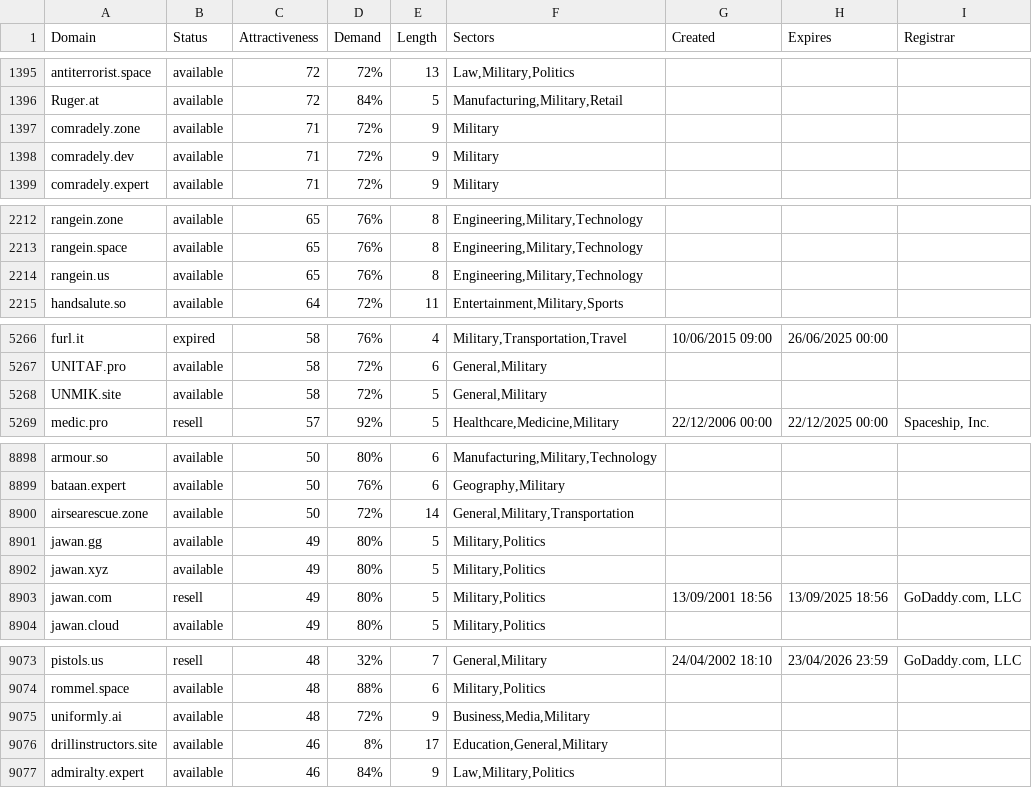
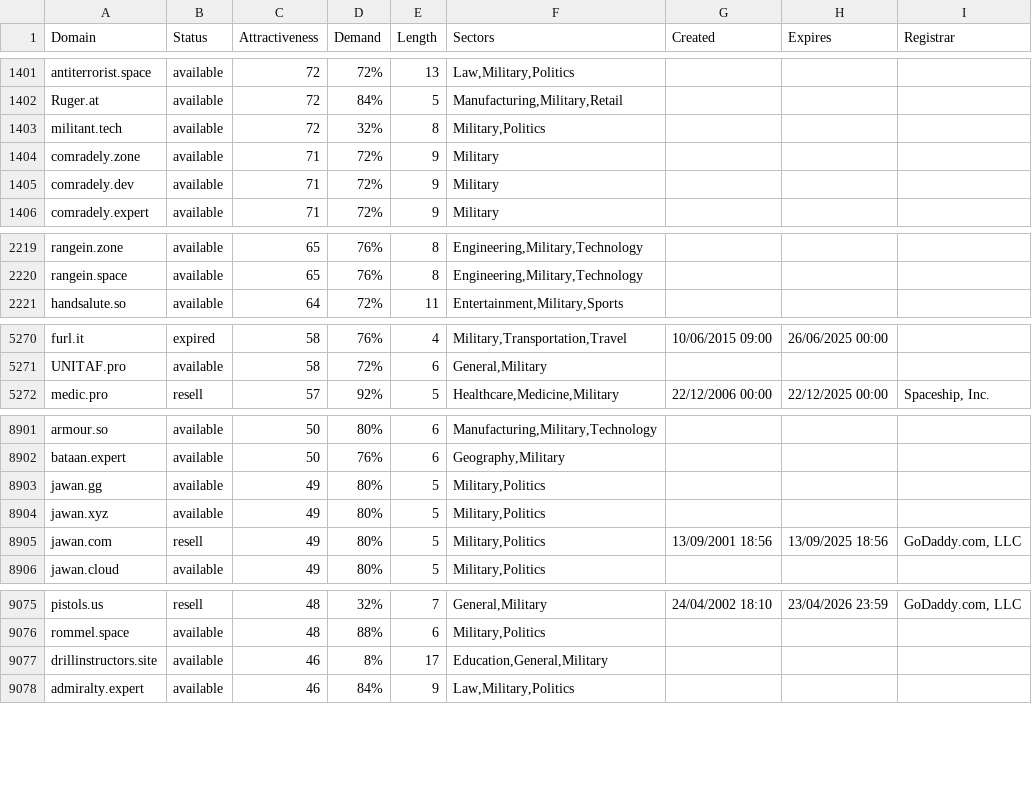
Before and after one commit to UniqueDomains/military-oneword-domains, a CSV file: military.csv, drawn as a sheet; only a part is shown, gaps mark what is left out; the diff covers the shown part only.

```diff
--- a/military.csv
+++ b/military.csv
@@ -1396,2 +1402,3 @@ antiterrorist.space,available,72,72%,13,"Law,Military,Politics",,,
 Ruger.at,available,72,84%,5,"Manufacturing,Military,Retail",,,
+militant.tech,available,72,32%,8,"Military,Politics",,,
 comradely.zone,available,71,72%,9,Military,,,
@@ -2213,3 +2220,2 @@ rangein.zone,available,65,76%,8,"Engineering,Military,Technology",,,
 rangein.space,available,65,76%,8,"Engineering,Military,Technology",,,
-rangein.us,available,65,76%,8,"Engineering,Military,Technology",,,
 handsalute.so,available,64,72%,11,"Entertainment,Military,Sports",,,
@@ -5267,3 +5271,2 @@ furl.it,expired,58,76%,4,"Military,Transportation,Travel",10/06/2015 09:00,26/06
 UNITAF.pro,available,58,72%,6,"General,Military",,,
-UNMIK.site,available,58,72%,5,"General,Military",,,
 medic.pro,resell,57,92%,5,"Healthcare,Medicine,Military",22/12/2006 00:00,22/12/2025 00:00,"Spaceship, Inc."
@@ -8899,3 +8902,2 @@ armour.so,available,50,80%,6,"Manufacturing,Military,Technology",,,
 bataan.expert,available,50,76%,6,"Geography,Military",,,
-airsearescue.zone,available,50,72%,14,"General,Military,Transportation",,,
 jawan.gg,available,49,80%,5,"Military,Politics",,,
@@ -9074,3 +9076,2 @@ pistols.us,resell,48,32%,7,"General,Military",24/04/2002 18:10,23/04/2026 23:59,
 rommel.space,available,48,88%,6,"Military,Politics",,,
-uniformly.ai,available,48,72%,9,"Business,Media,Military",,,
 drillinstructors.site,available,46,8%,17,"Education,General,Military",,,
```
Also changed, not shown: 8 added rows and 5 removed rows elsewhere in this file, 2 other files.
